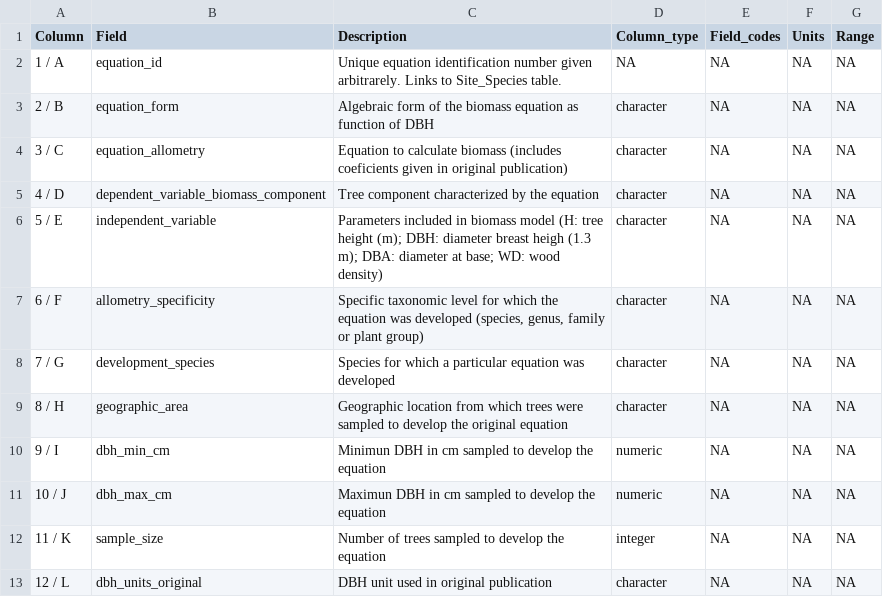
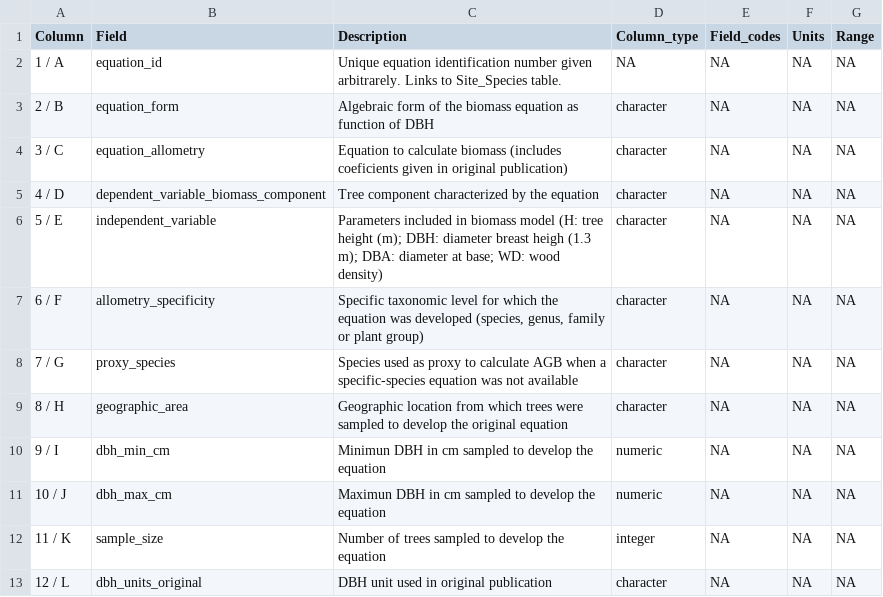
Before and after one commit to ropensci/allodb, a CSV file: data-raw/db/equations_metadata.csv, drawn as a sheet; only a part is shown.

```diff
--- a/data-raw/db/equations_metadata.csv
+++ b/data-raw/db/equations_metadata.csv
@@ -7,3 +7,3 @@ Column,Field,Description,Column_type,Field_codes,Units,Range
 6 / F,allometry_specificity,"Specific taxonomic level for which the equation was developed (species, genus, family or plant group)",character,NA,NA,NA
-7 / G,development_species,Species for which a particular equation was developed,character,NA,NA,NA
+7 / G,proxy_species,Species used as proxy to calculate AGB when a specific-species equation was not available,character,NA,NA,NA
 8 / H,geographic_area,Geographic location from which trees were sampled to develop the original equation,character,NA,NA,NA
```
Also changed, not shown: data-raw/db/equations.csv, 2 other files.
